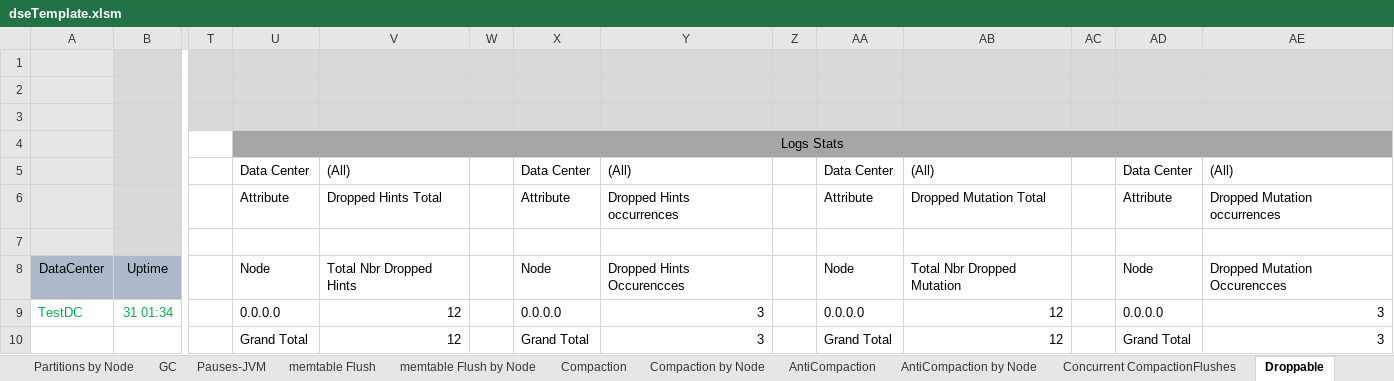
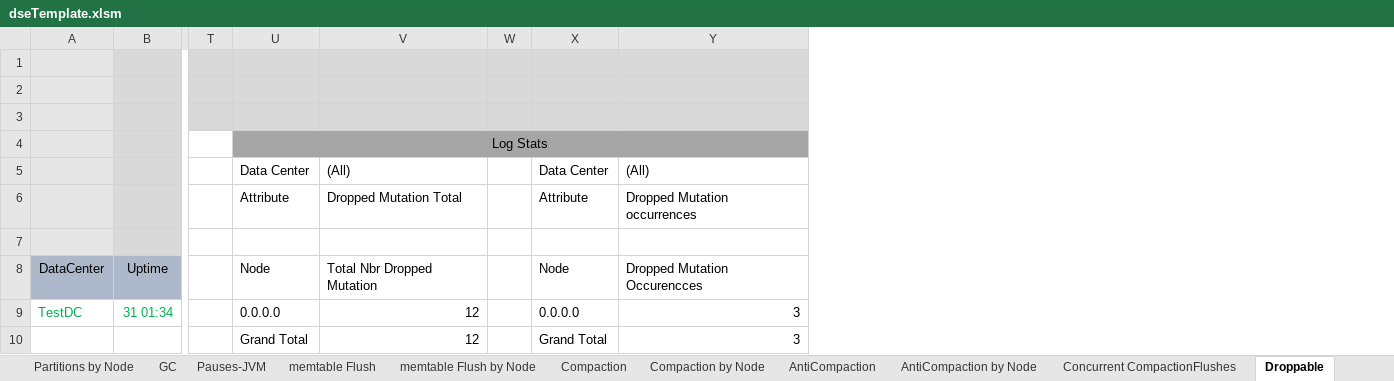
Before and after one commit to richardandersen/DSEDiagnosticAnalyticParser, an Excel workbook: Binaries/dseTemplate.xlsm, sheet Droppable, drawn as a sheet; only a part is shown, gaps mark what is left out; values as stored, in another font and other column widths than the file's, no borders; removed rows and columns are numbered as before the commit, all else as after; the diff names each change by its address in the sheet, - before the commit and + after, or states it on an @@ line.

```diff
--- a/Binaries/dseTemplate.xlsm (sheet Droppable)
+++ b/Binaries/dseTemplate.xlsm (sheet Droppable)
-column U, rows 4-10: Logs Stats | Data Center | Attribute |  | Node | 0.0.0.0 | Grand Total
-column V, rows 5-10: (All) | Dropped Hints Total |  | Total Nbr Dropped Hints | 12 | 12
-column W, empty
-column Y, rows 5-10: (All) | Dropped Hints occurrences |  | Dropped Hints Occurencces | 3 | 3
-column Z, empty
-column AA, rows 5-10: Data Center | Attribute |  | Node | 0.0.0.0 | Grand Total
-U4: (empty)
+U4: Log Stats
+U4:Y4 merged
```
Also changed, not shown: sheet memtable Flush by Node, sheet Compaction by Node, sheet TombStones, sheet TombStones by Node, dseTemplate.xlsm, 2 other files.
